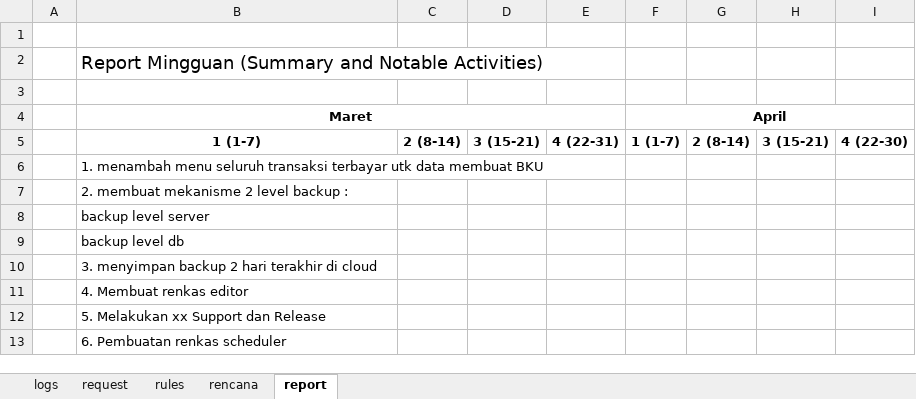
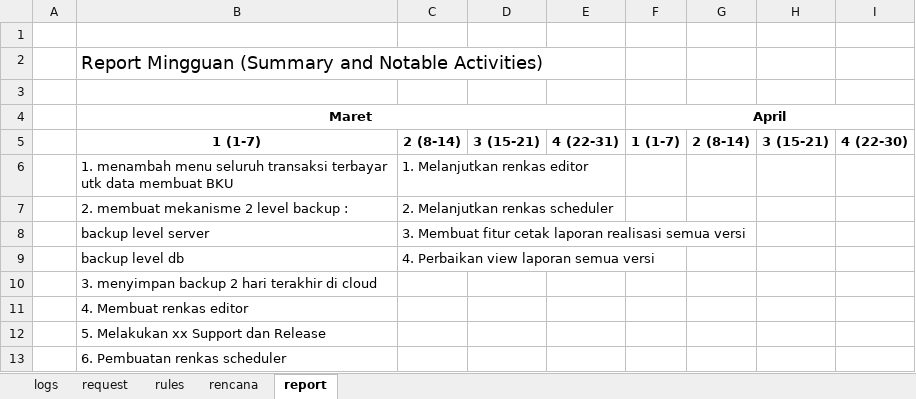
Before and after one commit to Faridalim/sik_release_note, an Excel workbook: SIK_RELEASE_NOTES.xlsx, sheet report, drawn as a sheet; values as stored, in another font and other column widths than the file's, no borders; the diff names each change by its address in the sheet, - before the commit and + after, or states it on an @@ line.

```diff
--- a/SIK_RELEASE_NOTES.xlsx (sheet report)
+++ b/SIK_RELEASE_NOTES.xlsx (sheet report)
-C6: (empty)
+C6: 1. Melanjutkan renkas editor
-C7: (empty)
+C7: 2. Melanjutkan renkas scheduler
-C8: (empty)
+C8: 3. Membuat fitur cetak laporan realisasi semua versi
-C9: (empty)
+C9: 4. Perbaikan view laporan semua versi
```
Also changed, not shown: sheet logs, sheet request, sheet rencana.
